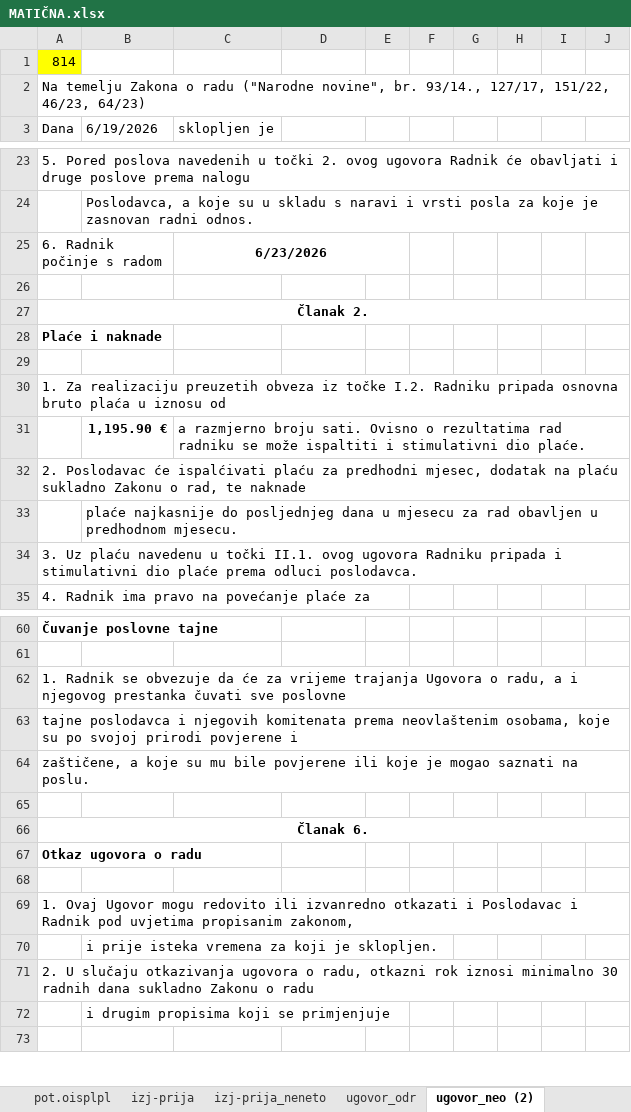
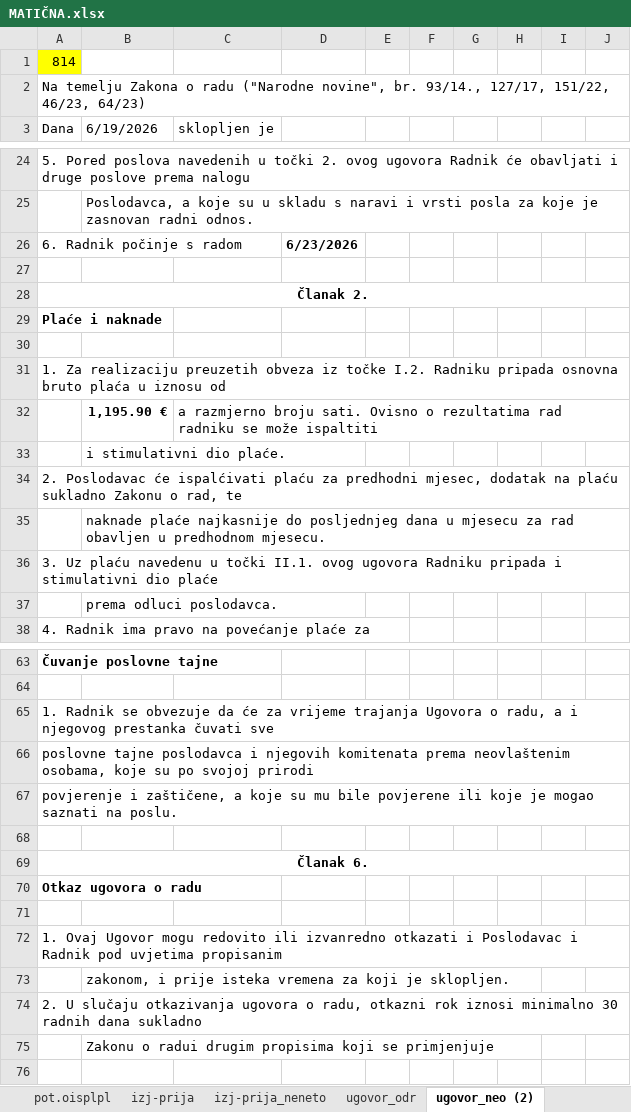
Before and after one commit to BetonOS4633/KalkulacijeGradjevina, an Excel workbook: Ostalo/MATIČNA.xlsx, sheet ugovor_neo (2), drawn as a sheet; only a part is shown, gaps mark what is left out; values as stored, in another font and other column widths than the file's, no borders; removed rows and columns are numbered as before the commit, all else as after; the diff covers the shown part only; the diff names each change by its address in the sheet, - before the commit and + after, or states it on an @@ line.

Commit message:
Update MATIČNA.xlsx

```diff
--- a/Ostalo/MATIČNA.xlsx (sheet ugovor_neo (2))
+++ b/Ostalo/MATIČNA.xlsx (sheet ugovor_neo (2))
-C26 (sklopljen je): 6/23/2026
+C26 (sklopljen je): (empty)
-C25:E25 merged
-D26: (empty)
+D26: 6/23/2026
-C32 (sklopljen je): …može ispaltiti i stimulativni dio plaće.
+C32 (sklopljen je): …može ispaltiti
+row 33:  | i stimulativni dio plaće.
-A34 (Dana): …rad, te naknade
+A34 (Dana): …rad, te
-B35 (6/19/2026): plaće najkasnije…
+B35 (6/19/2026): naknade plaće najkasnije…
-A36 (Dana): …dio plaće prema odluci poslodavca.
+A36 (Dana): …dio plaće
+row 37:  | prema odluci poslodavca.
-A65 (Dana): …čuvati sve poslovne
+A65 (Dana): …čuvati sve
-A66 (Dana): tajne poslodavca i njegovih komitenata prema neovlaštenim osobama, koje su po svojoj prirodi povjerene i
+A66 (Dana): poslovne tajne poslodavca i njegovih komitenata prema neovlaštenim osobama, koje su po svojoj prirodi
-A67 (Dana): zaštičene, a…
+A67 (Dana): povjerenje i zaštičene, a…
-A72 (Dana): …uvjetima propisanim zakonom,
+A72 (Dana): …uvjetima propisanim
-B73 (6/19/2026): i prije…
+B73 (6/19/2026): zakonom, i prije…
-A74 (Dana): …dana sukladno Zakonu o radu
+A74 (Dana): …dana sukladno
-B75 (6/19/2026): i drugim propisima koji se primjenjuje
+B75 (6/19/2026): Zakonu o radui drugim propisima koji se primjenjuje
```
Also changed, not shown: 2 added rows, 4 removed rows, 4 edited cells and cell formats elsewhere in this sheet, sheet ugovor_neo, sheet RADNICI, formulas that keep their value.
